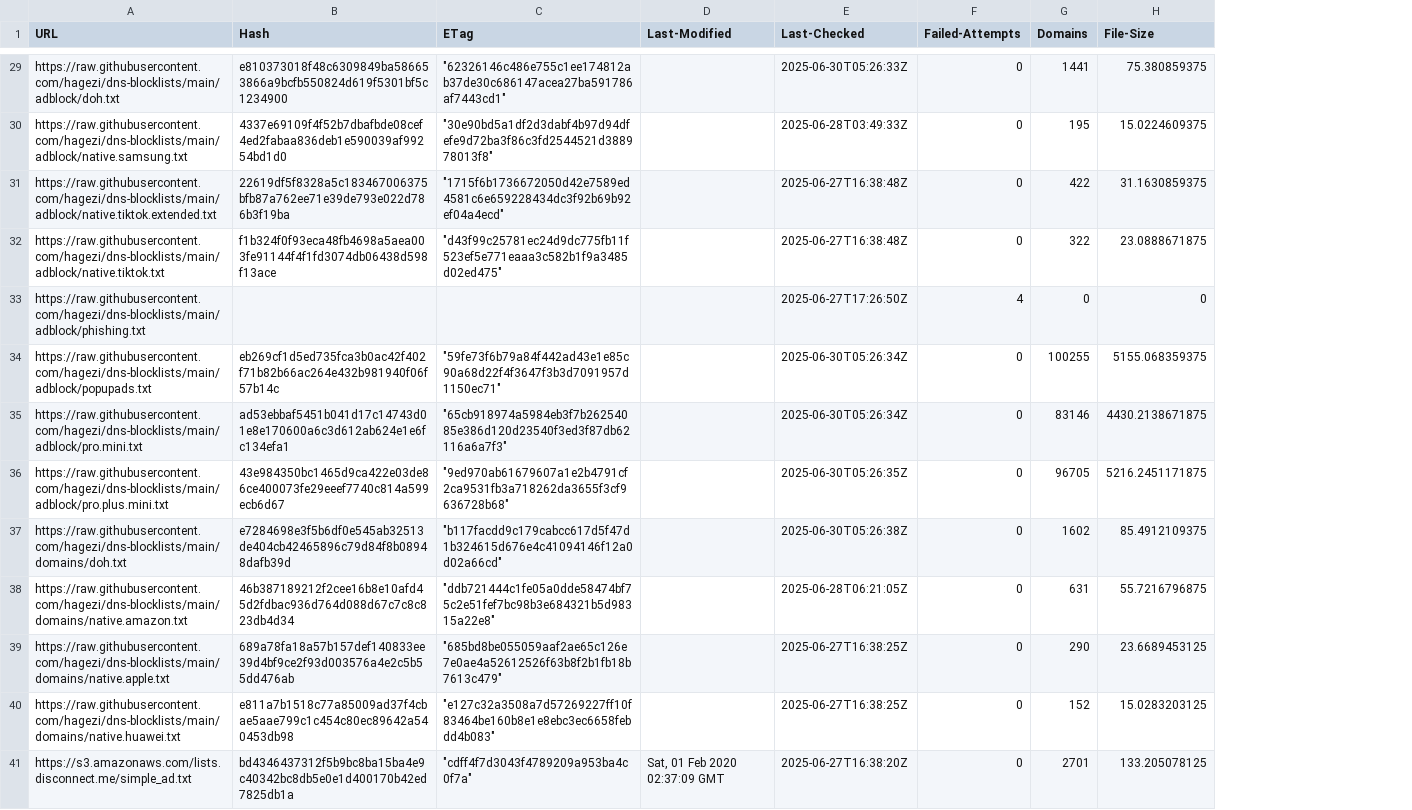
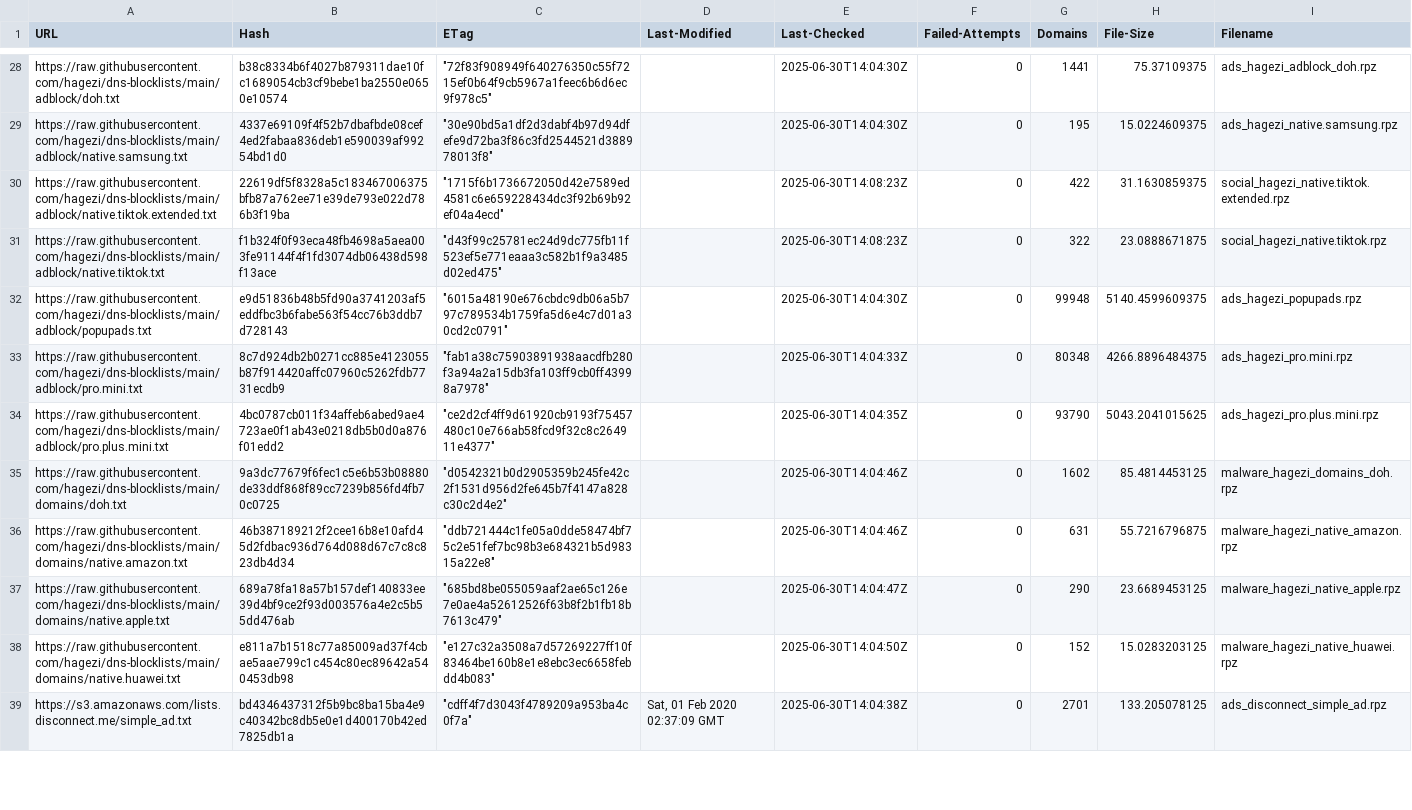
Before and after one commit to ummeegge/RPZ-Blocklists, a CSV file: tools/source-hashes.csv, drawn as a sheet; only a part is shown, gaps mark what is left out; removed rows and columns are numbered as before the commit, all else as after; the diff covers the shown part only; the diff names each change by its address in the sheet, - before the commit and + after, or states it on an @@ line.

Commit message:
Update blocklist2rpz-multi.pl and source-hashes.csv\n- Optimized script for more stable processing of 53 sources\n- Updated source-hashes.csv with new hashes and domain counts\n- Ignored empty lines in urllist.txt

```diff
--- a/tools/source-hashes.csv
+++ b/tools/source-hashes.csv
+column I (Filename), rows 28-39: ads_hagezi_adblock_doh.rpz | ads_hagezi_native.samsung.rpz | social_hagezi_native.tiktok.extended.rpz | social_hagezi_native.tiktok.rpz | ads_hagezi_popupads.rpz | ads_hagezi_pro.mini.rpz | ads_hagezi_pro.plus.mini.rpz | malware_hagezi_domains_doh.rpz | malware_hagezi_native_amazon.rpz | malware_hagezi_native_apple.rpz | malware_hagezi_native_huawei.rpz | ads_disconnect_simple_ad.rpz
-B28 (Hash): e810373018f48c6309849ba586653866a9bcfb550824d619f5301bf5c1234900
+B28 (Hash): b38c8334b6f4027b879311dae10fc1689054cb3cf9bebe1ba2550e0650e10574
-C28 (ETag): "62326146c486e755c1ee174812ab37de30c686147acea27ba591786af7443cd1"
+C28 (ETag): "72f83f908949f640276350c55f7215ef0b64f9cb5967a1feec6b6d6ec9f978c5"
-E28 (Last-Checked): 2025-06-30T05:26:33Z
+E28 (Last-Checked): 2025-06-30T14:04:30Z
-H28 (File-Size): 75.380859375
+H28 (File-Size): 75.37109375
-E29 (Last-Checked): 2025-06-28T03:49:33Z
+E29 (Last-Checked): 2025-06-30T14:04:30Z
-E30:E31 (Last-Checked): 2025-06-27T16:38:48Z
+E30:E31 (Last-Checked): 2025-06-30T14:08:23Z
-row 33: https://raw.githubusercontent.com/hagezi/dns-blocklists/main/adblock/phishing.txt |  |  |  | 2025-06-27T17:26:50Z | 4 | 0 | 0
-B32 (Hash): eb269cf1d5ed735fca3b0ac42f402f71b82b66ac264e432b981940f06f57b14c
+B32 (Hash): e9d51836b48b5fd90a3741203af5eddfbc3b6fabe563f54cc76b3ddb7d728143
-C32 (ETag): "59fe73f6b79a84f442ad43e1e85c90a68d22f4f3647f3b3d7091957d1150ec71"
+C32 (ETag): "6015a48190e676cbdc9db06a5b797c789534b1759fa5d6e4c7d01a30cd2c0791"
-E32 (Last-Checked): 2025-06-30T05:26:34Z
+E32 (Last-Checked): 2025-06-30T14:04:30Z
-G32 (Domains): 100255
+G32 (Domains): 99948
-H32 (File-Size): 5155.068359375
+H32 (File-Size): 5140.4599609375
-B33 (Hash): ad53ebbaf5451b041d17c14743d01e8e170600a6c3d612ab624e1e6fc134efa1
+B33 (Hash): 8c7d924db2b0271cc885e4123055b87f914420affc07960c5262fdb7731ecdb9
-C33 (ETag): "65cb918974a5984eb3f7b26254085e386d120d23540f3ed3f87db62116a6a7f3"
+C33 (ETag): "fab1a38c75903891938aacdfb280f3a94a2a15db3fa103ff9cb0ff43998a7978"
-E33 (Last-Checked): 2025-06-30T05:26:34Z
+E33 (Last-Checked): 2025-06-30T14:04:33Z
-G33 (Domains): 83146
+G33 (Domains): 80348
-H33 (File-Size): 4430.2138671875
+H33 (File-Size): 4266.8896484375
-B34 (Hash): 43e984350bc1465d9ca422e03de86ce400073fe29eeef7740c814a599ecb6d67
+B34 (Hash): 4bc0787cb011f34affeb6abed9ae4723ae0f1ab43e0218db5b0d0a876f01edd2
-C34 (ETag): "9ed970ab61679607a1e2b4791cf2ca9531fb3a718262da3655f3cf9636728b68"
+C34 (ETag): "ce2d2cf4ff9d61920cb9193f75457480c10e766ab58fcd9f32c8c264911e4377"
-E34 (Last-Checked): 2025-06-30T05:26:35Z
+E34 (Last-Checked): 2025-06-30T14:04:35Z
-G34 (Domains): 96705
+G34 (Domains): 93790
-H34 (File-Size): 5216.2451171875
+H34 (File-Size): 5043.2041015625
-B35 (Hash): e7284698e3f5b6df0e545ab32513de404cb42465896c79d84f8b08948dafb39d
+B35 (Hash): 9a3dc77679f6fec1c5e6b53b08880de33ddf868f89cc7239b856fd4fb70c0725
-C35 (ETag): "b117facdd9c179cabcc617d5f47d1b324615d676e4c41094146f12a0d02a66cd"
+C35 (ETag): "d0542321b0d2905359b245fe42c2f1531d956d2fe645b7f4147a828c30c2d4e2"
-E35 (Last-Checked): 2025-06-30T05:26:38Z
+E35 (Last-Checked): 2025-06-30T14:04:46Z
-H35 (File-Size): 85.4912109375
+H35 (File-Size): 85.4814453125
-E36 (Last-Checked): 2025-06-28T06:21:05Z
+E36 (Last-Checked): 2025-06-30T14:04:46Z
-E37 (Last-Checked): 2025-06-27T16:38:25Z
+E37 (Last-Checked): 2025-06-30T14:04:47Z
-E38 (Last-Checked): 2025-06-27T16:38:25Z
+E38 (Last-Checked): 2025-06-30T14:04:50Z
-E39 (Last-Checked): 2025-06-27T16:38:20Z
+E39 (Last-Checked): 2025-06-30T14:04:38Z
```
Also changed, not shown: 1 removed row and 110 edited cells elsewhere in this file, 1 other file.
